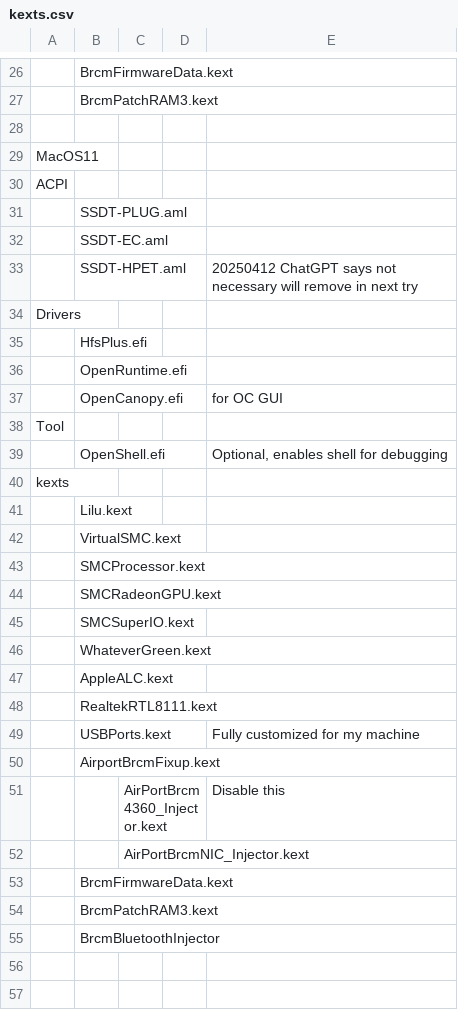
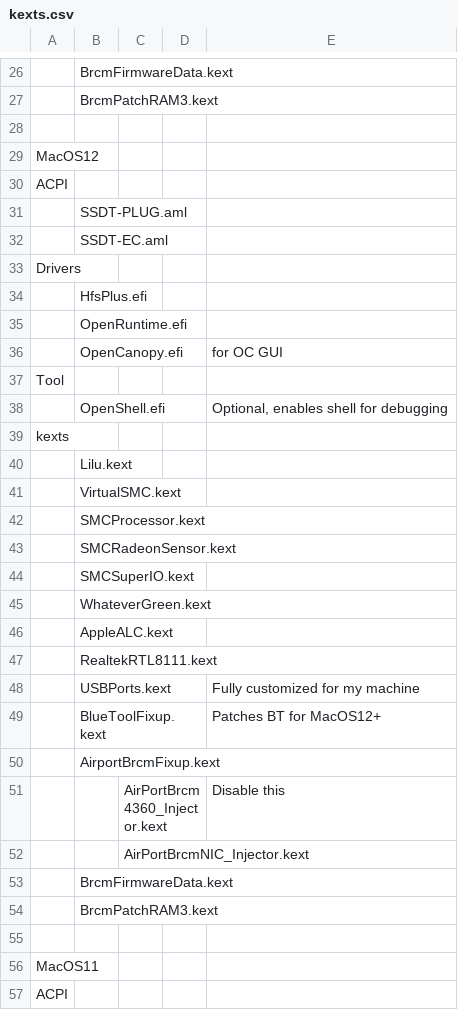
Before and after one commit to gli81/hackintosh, a CSV file: e3efi/kexts.csv, drawn as a sheet; only a part is shown, gaps mark what is left out; the shorter side is filled out with more unchanged rows; the diff names each change by its address in the sheet, - before the commit and + after, or states it on an @@ line.

```diff
--- a/e3efi/kexts.csv
+++ b/e3efi/kexts.csv
+row 29: MacOS12
+row 30: ACPI
+row 31:  | SSDT-PLUG.aml
+row 32:  | SSDT-EC.aml
+row 33: Drivers
+row 34:  | HfsPlus.efi
+row 35:  | OpenRuntime.efi
+row 36:  | OpenCanopy.efi |  |  | for OC GUI
+row 37: Tool
+row 38:  | OpenShell.efi |  |  | Optional, enables shell for debugging
+row 39: kexts
+row 40:  | Lilu.kext
+row 41:  | VirtualSMC.kext
+row 42:  | SMCProcessor.kext
+row 43:  | SMCRadeonSensor.kext
+row 44:  | SMCSuperIO.kext
+row 45:  | WhateverGreen.kext
+row 46:  | AppleALC.kext
+row 47:  | RealtekRTL8111.kext
+row 48:  | USBPorts.kext |  |  | Fully customized for my machine
+row 49:  | BlueToolFixup.kext |  |  | Patches BT for MacOS12+
+row 50:  | AirportBrcmFixup.kext
+row 51:  |  | AirPortBrcm4360_Injector.kext |  | Disable this
+row 52:  |  | AirPortBrcmNIC_Injector.kext
+row 53:  | BrcmFirmwareData.kext
+row 54:  | BrcmPatchRAM3.kext
+row 55: (empty)
```
Also changed, not shown: 1 other file.
